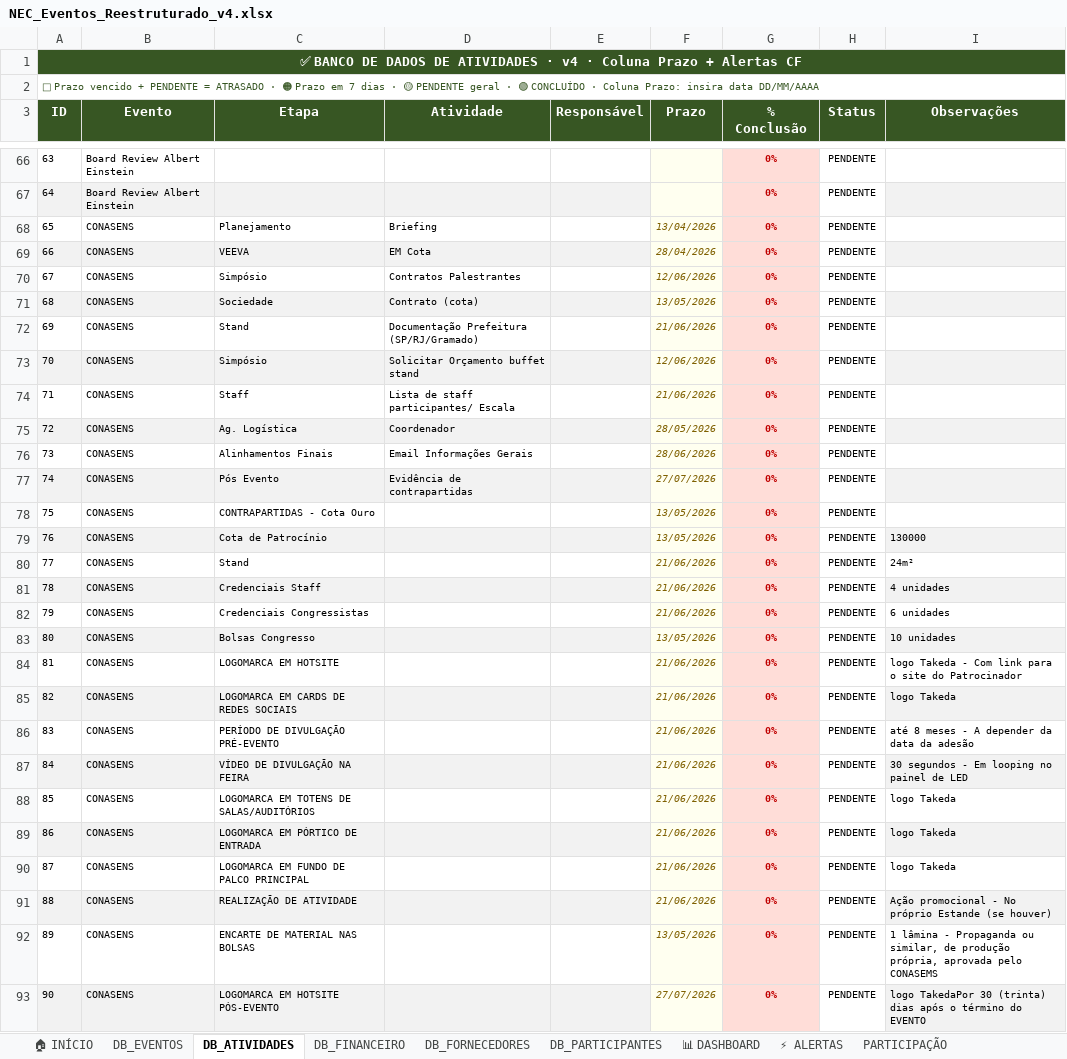
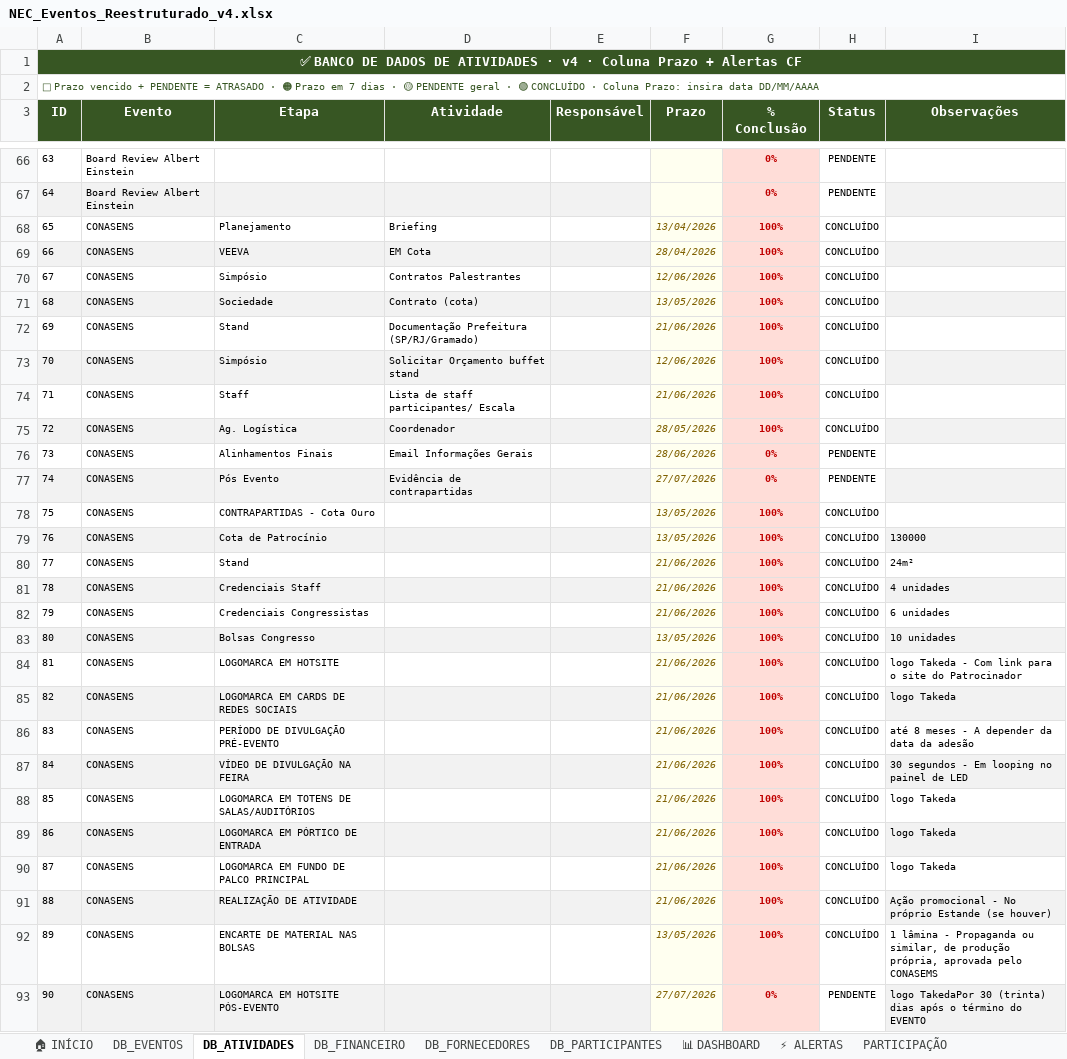
Before and after one commit to Femartignon/Femartignon, an Excel workbook: NEC_Eventos_Reestruturado_v4.xlsx, sheet DB_ATIVIDADES, drawn as a sheet; only a part is shown, gaps mark what is left out; values as stored, in another font and other column widths than the file's, no borders; conditional formats and table styles not drawn; the diff covers the shown part only; the diff names each change by its address in the sheet, - before the commit and + after, or states it on an @@ line.

```diff
--- a/NEC_Eventos_Reestruturado_v4.xlsx (sheet DB_ATIVIDADES)
+++ b/NEC_Eventos_Reestruturado_v4.xlsx (sheet DB_ATIVIDADES)
-G68:G75 (% Conclusão): 0%
+G68:G75 (% Conclusão): 100%
-H68:H75 (Status): PENDENTE
+H68:H75 (Status): CONCLUÍDO
-G78:G92 (% Conclusão): 0%
+G78:G92 (% Conclusão): 100%
-H78:H92 (Status): PENDENTE
+H78:H92 (Status): CONCLUÍDO
```
Also changed, not shown: 28 edited cells elsewhere in this sheet, 1 other file.
